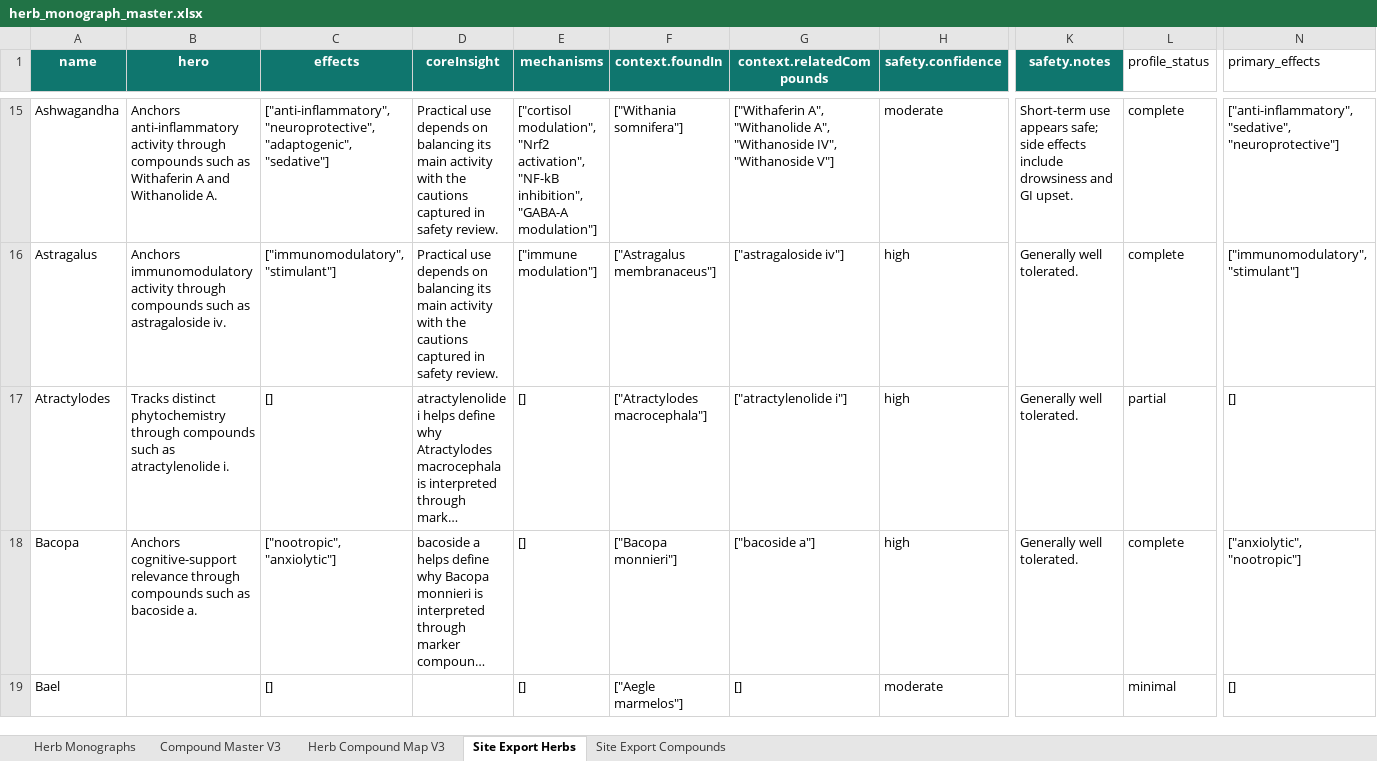
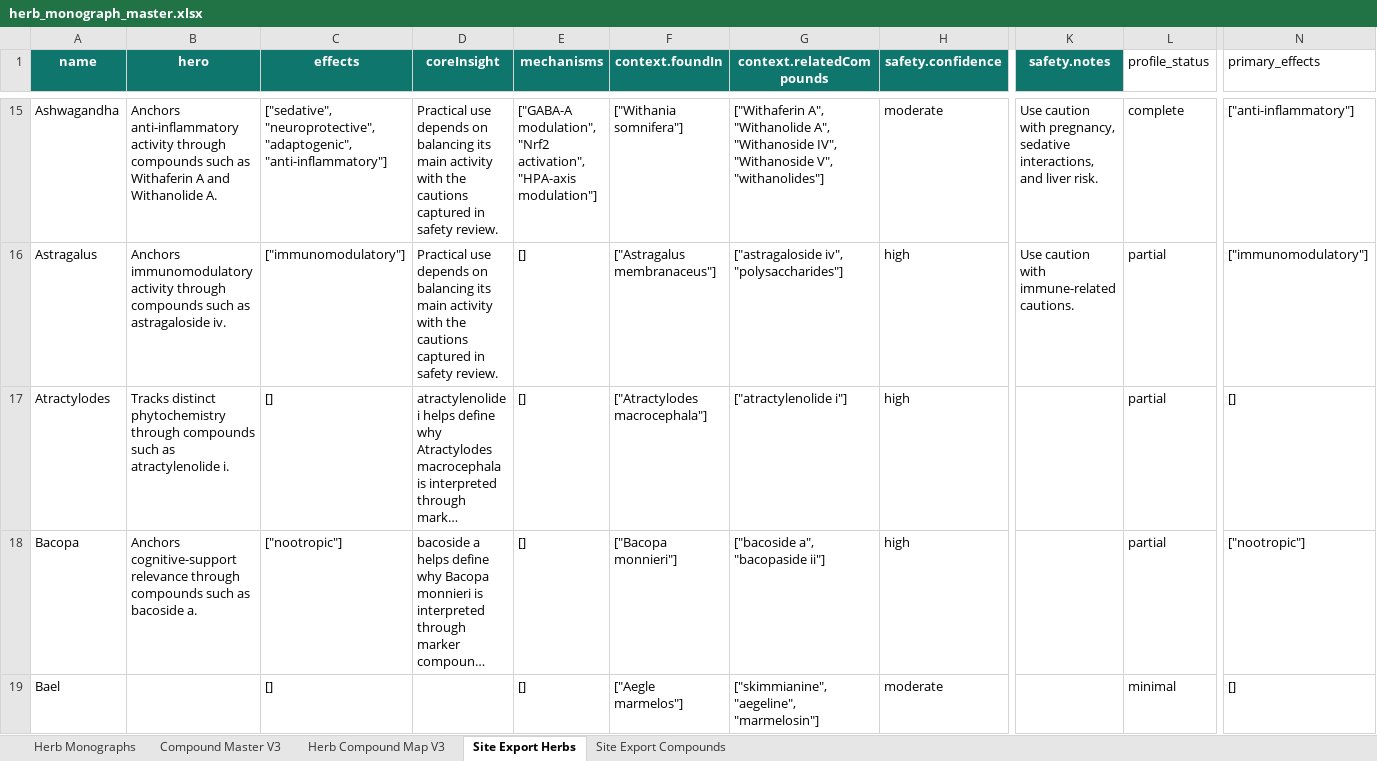
Before and after one commit to Razzleberrytt/hippie-scientist-site, an Excel workbook: data-sources/herb_monograph_master.xlsx, sheet Site Export Herbs, drawn as a sheet; only a part is shown, gaps mark what is left out; long unchanged cells end in …; values as stored, in another font and other column widths than the file's, no borders; table styles not drawn; the diff covers the shown part only; the diff names each change by its address in the sheet, - before the commit and + after, or states it on an @@ line.

```diff
--- a/data-sources/herb_monograph_master.xlsx (sheet Site Export Herbs)
+++ b/data-sources/herb_monograph_master.xlsx (sheet Site Export Herbs)
-C15 (effects): ["anti-inflammatory", "neuroprotective", "adaptogenic", "sedative"]
+C15 (effects): ["sedative", "neuroprotective", "adaptogenic", "anti-inflammatory"]
-E15 (mechanisms): ["cortisol modulation", "Nrf2 activation", "NF-kB inhibition", "GABA-A modulation"]
+E15 (mechanisms): ["GABA-A modulation", "Nrf2 activation", "HPA-axis modulation"]
-G15 (context.relatedCompounds): …IV", "Withanoside V"]
+G15 (context.relatedCompounds): …IV", "Withanoside V", "withanolides"]
-K15 (safety.notes): Short-term use appears safe; side effects include drowsiness and GI upset.
+K15 (safety.notes): Use caution with pregnancy, sedative interactions, and liver risk.
-N15 (primary_effects): ["anti-inflammatory", "sedative", "neuroprotective"]
+N15 (primary_effects): ["anti-inflammatory"]
-C16 (effects): ["immunomodulatory", "stimulant"]
+C16 (effects): ["immunomodulatory"]
-E16 (mechanisms): ["immune modulation"]
+E16 (mechanisms): []
-G16 (context.relatedCompounds): ["astragaloside iv"]
+G16 (context.relatedCompounds): ["astragaloside iv", "polysaccharides"]
-K16 (safety.notes): Generally well tolerated.
+K16 (safety.notes): Use caution with immune-related cautions.
-L16 (profile_status): complete
+L16 (profile_status): partial
-N16 (primary_effects): ["immunomodulatory", "stimulant"]
+N16 (primary_effects): ["immunomodulatory"]
-K17:K18 (safety.notes): Generally well tolerated.
+K17:K18 (safety.notes): (empty)
-C18 (effects): ["nootropic", "anxiolytic"]
+C18 (effects): ["nootropic"]
-G18 (context.relatedCompounds): ["bacoside a"]
+G18 (context.relatedCompounds): ["bacoside a", "bacopaside ii"]
-L18 (profile_status): complete
+L18 (profile_status): partial
-N18 (primary_effects): ["anxiolytic", "nootropic"]
+N18 (primary_effects): ["nootropic"]
-G19 (context.relatedCompounds): []
+G19 (context.relatedCompounds): ["skimmianine", "aegeline", "marmelosin"]
```
Also changed, not shown: 565 edited cells elsewhere in this sheet, sheet Site Export Compounds, sheet Herb Compound Map V3.
